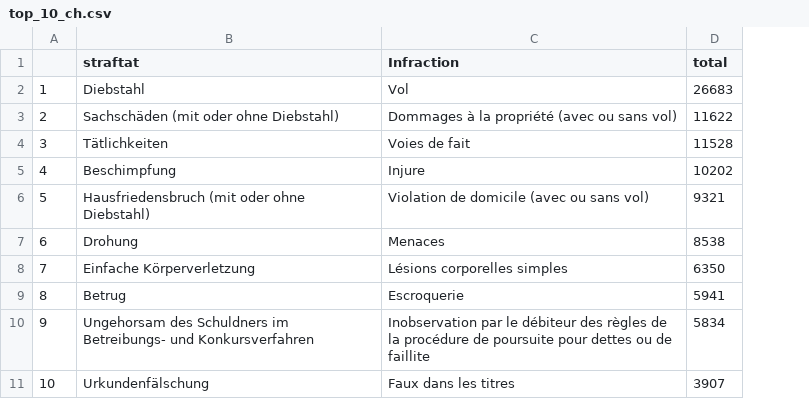
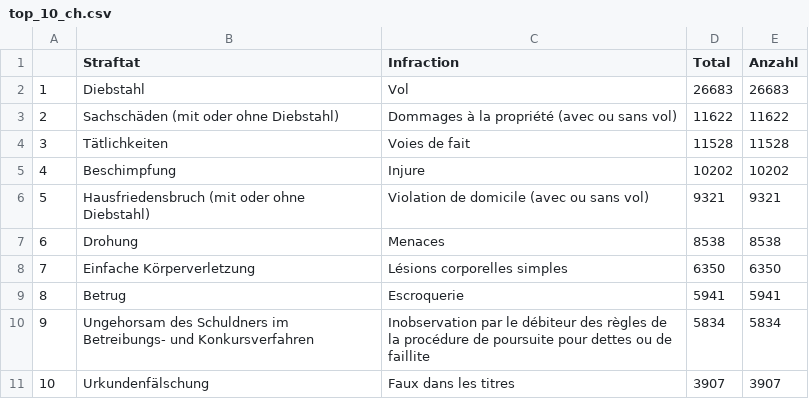
Before and after one commit to vey83/crimi, a CSV file: top_10_ch.csv, drawn as a sheet; the diff names each change by its address in the sheet, - before the commit and + after, or states it on an @@ line.

Commit message:
nom de colonnes corrigées

```diff
--- a/top_10_ch.csv
+++ b/top_10_ch.csv
+column E (Anzahl), rows 2-11: 26683 | 11622 | 11528 | 10202 | 9321 | 8538 | 6350 | 5941 | 5834 | 3907
-B1: straftat
+B1: Straftat
-D1: total
+D1: Total
```
